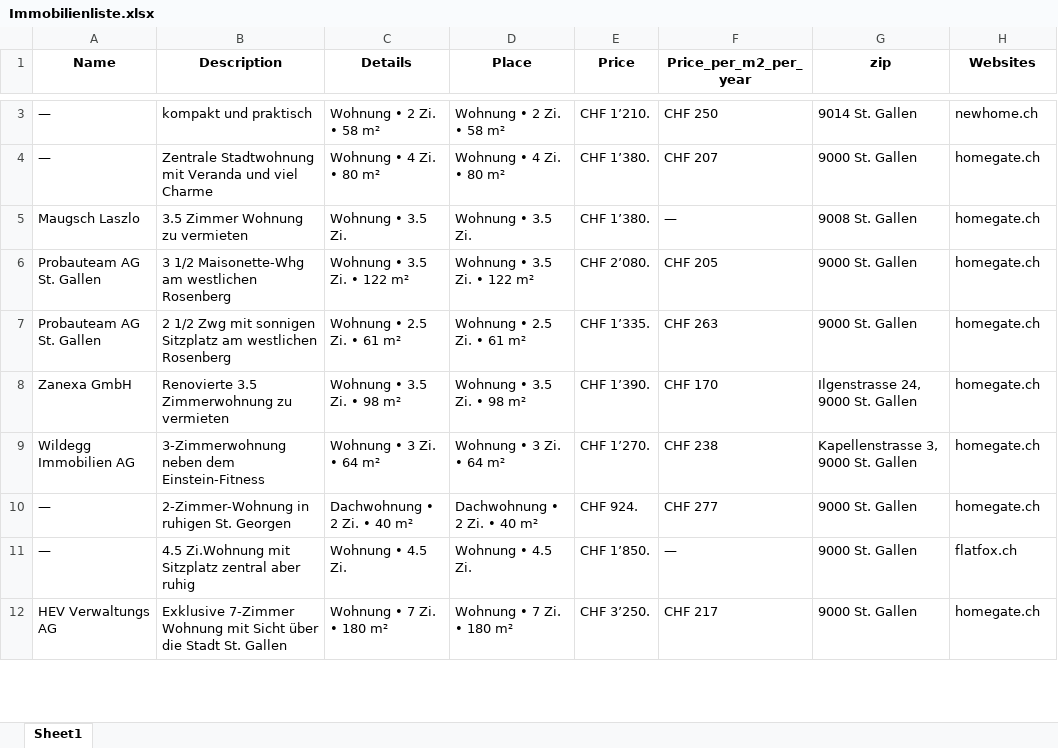
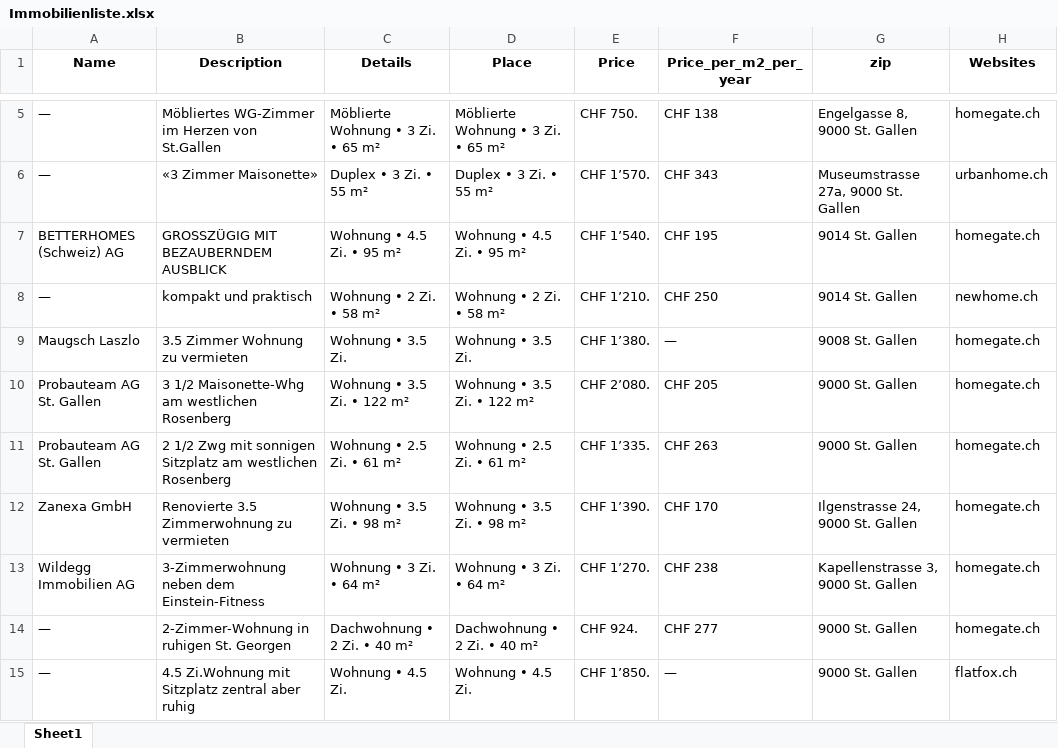
Before and after one commit to lorexzx/CS, an Excel workbook: Immobilienliste.xlsx, sheet Sheet1, drawn as a sheet; only a part is shown, gaps mark what is left out; the shorter side is filled out with more unchanged rows; values as stored, in another font and other column widths than the file's, no borders; removed rows and columns are numbered as before the commit, all else as after; the diff covers the shown part only; the diff names each change by its address in the sheet, - before the commit and + after, or states it on an @@ line.

```diff
--- a/Immobilienliste.xlsx (sheet Sheet1)
+++ b/Immobilienliste.xlsx (sheet Sheet1)
+row 5: — | Möbliertes WG-Zimmer im Herzen von St.Gallen | Möblierte Wohnung • 3 Zi. • 65 m² | Möblierte Wohnung • 3 Zi. • 65 m² | CHF 750. | CHF 138 | Engelgasse 8, 9000 St. Gallen | homegate.ch
+row 6: — | «3 Zimmer Maisonette» | Duplex • 3 Zi. • 55 m² | Duplex • 3 Zi. • 55 m² | CHF 1’570. | CHF 343 | Museumstrasse 27a, 9000 St. Gallen | urbanhome.ch
+row 7: BETTERHOMES (Schweiz) AG | GROSSZÜGIG MIT BEZAUBERNDEM AUSBLICK | Wohnung • 4.5 Zi. • 95 m² | Wohnung • 4.5 Zi. • 95 m² | CHF 1’540. | CHF 195 | 9014 St. Gallen | homegate.ch
-row 4: — | Zentrale Stadtwohnung mit Veranda und viel Charme | Wohnung • 4 Zi. • 80 m² | Wohnung • 4 Zi. • 80 m² | CHF 1’380. | CHF 207 | 9000 St. Gallen | homegate.ch
```
Also changed, not shown: 21 added rows and 23 removed rows elsewhere in this sheet.
